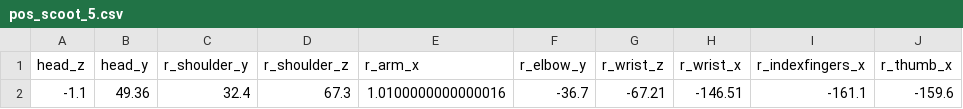
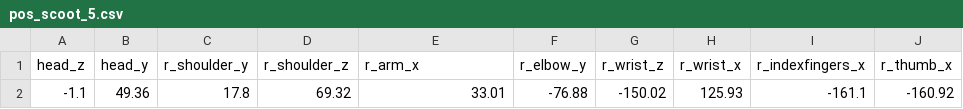
Before and after one commit to knowledgetechnologyuhh/NICO-software, a CSV file: moves_and_positions/pos_scoot_5.csv, drawn as a sheet; only a part is shown; the diff names each change by its address in the sheet, - before the commit and + after, or states it on an @@ line.

Commit message:
new actions scoot 2

```diff
--- a/moves_and_positions/pos_scoot_5.csv
+++ b/moves_and_positions/pos_scoot_5.csv
-C2 (r_shoulder_y): 32.4
+C2 (r_shoulder_y): 17.8
-D2 (r_shoulder_z): 67.3
+D2 (r_shoulder_z): 69.32
-E2 (r_arm_x): 1.0100000000000016
+E2 (r_arm_x): 33.01
-F2 (r_elbow_y): -36.7
+F2 (r_elbow_y): -76.88
-G2 (r_wrist_z): -67.21
+G2 (r_wrist_z): -150.02
-H2 (r_wrist_x): -146.51
+H2 (r_wrist_x): 125.93
-J2 (r_thumb_x): -159.6
+J2 (r_thumb_x): -160.92
```
